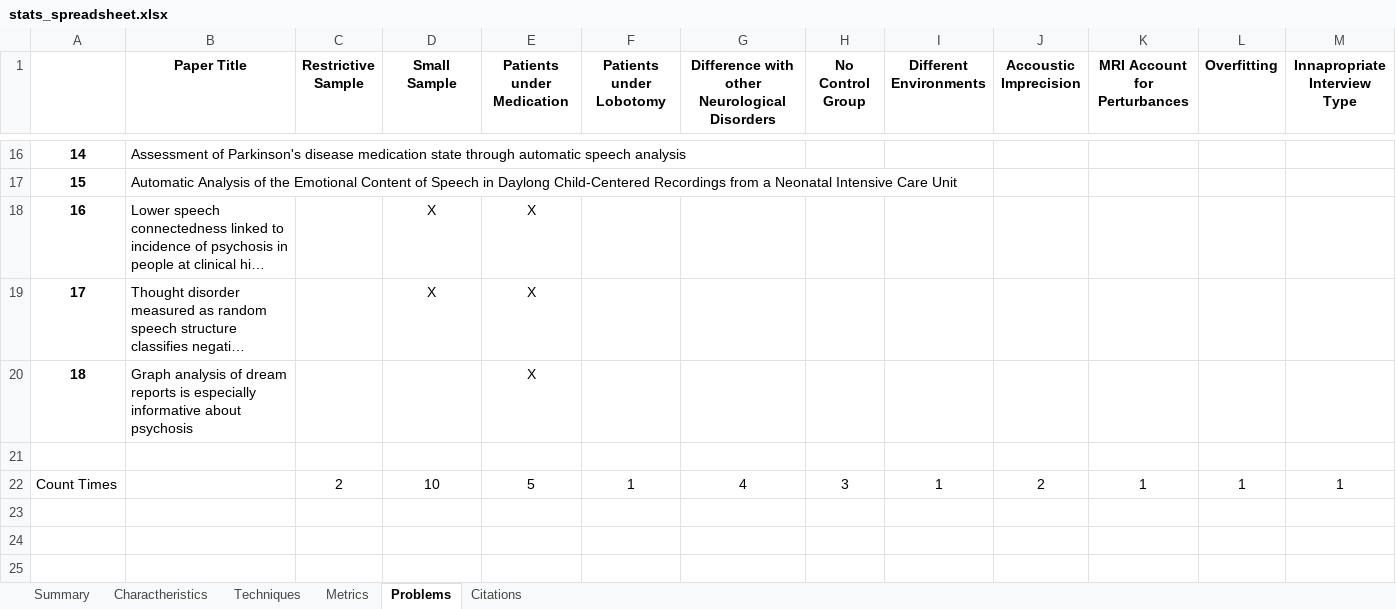
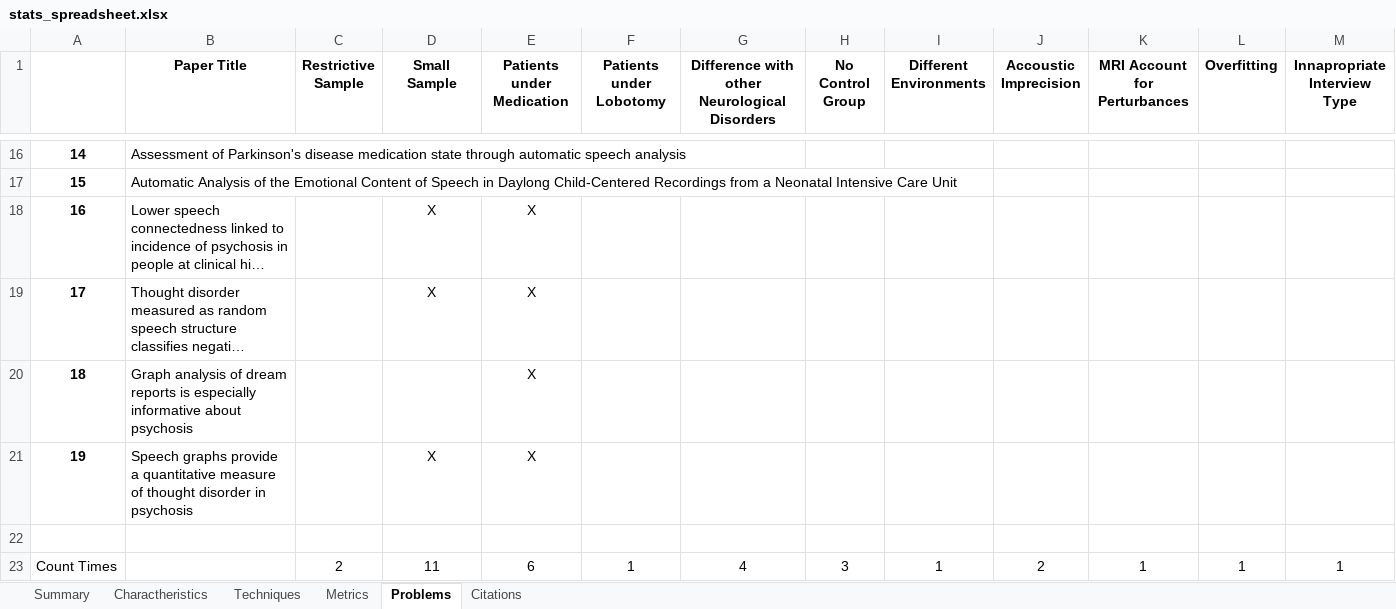
Before and after one commit to Sousa99/DMEIC-2122, an Excel workbook: papers/stats/stats_spreadsheet.xlsx, sheet Problems, drawn as a sheet; only a part is shown, gaps mark what is left out; long unchanged cells end in …; values as stored, in another font and other column widths than the file's, no borders; addresses are those after the commit; the diff names each change by its address in the sheet, - before the commit and + after, or states it on an @@ line.

```diff
--- a/papers/stats/stats_spreadsheet.xlsx (sheet Problems)
+++ b/papers/stats/stats_spreadsheet.xlsx (sheet Problems)
+row 21: 19 | Speech graphs provide a quantitative measure of thought disorder in psychosis |  | X | X
-D23 (Small Sample): 10
+D23 (Small Sample): 11
-E23 (Patients under Medication): 5
+E23 (Patients under Medication): 6
```
Also changed, not shown: sheet Metrics, sheet Charactheristics, sheet Summary, sheet Techniques, sheet Citations, 2 other files.
